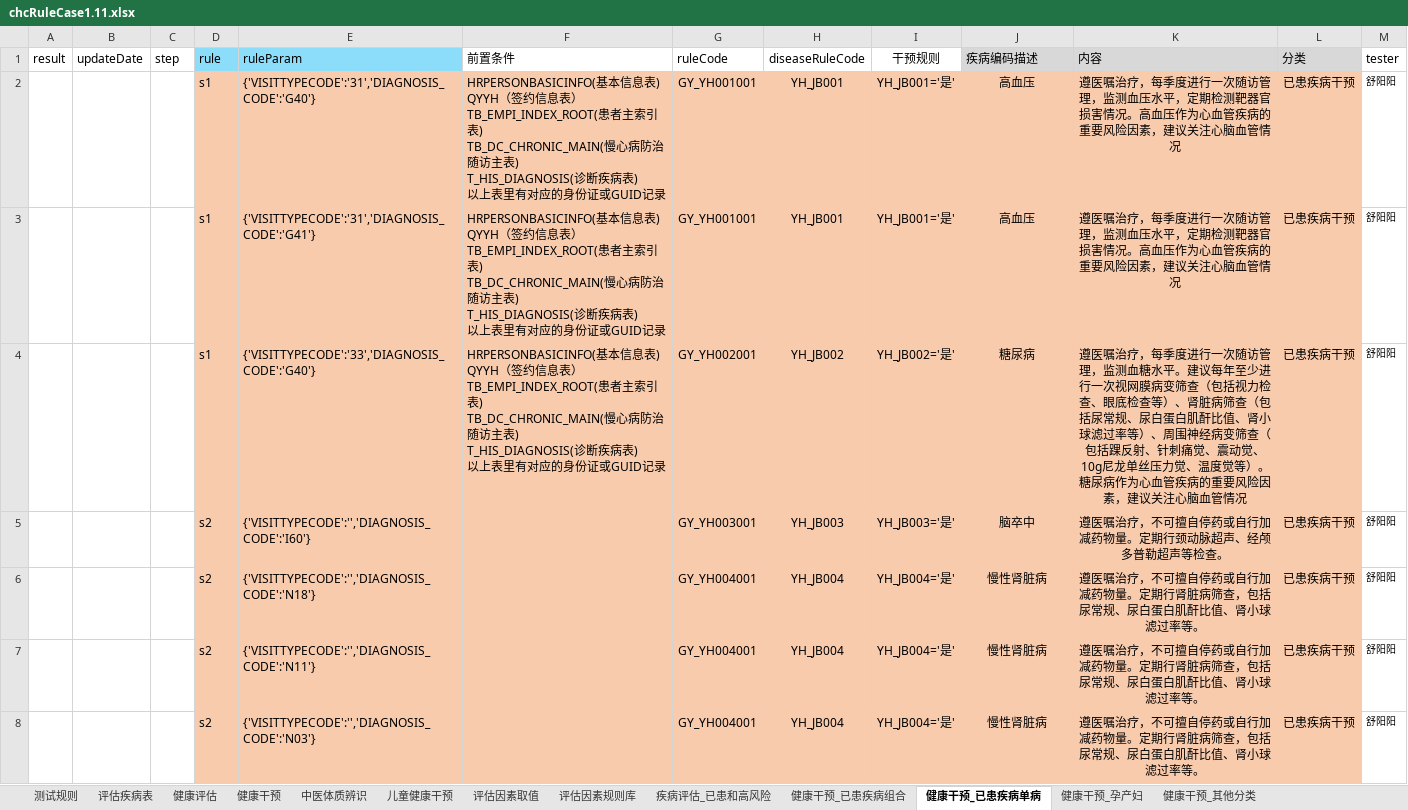
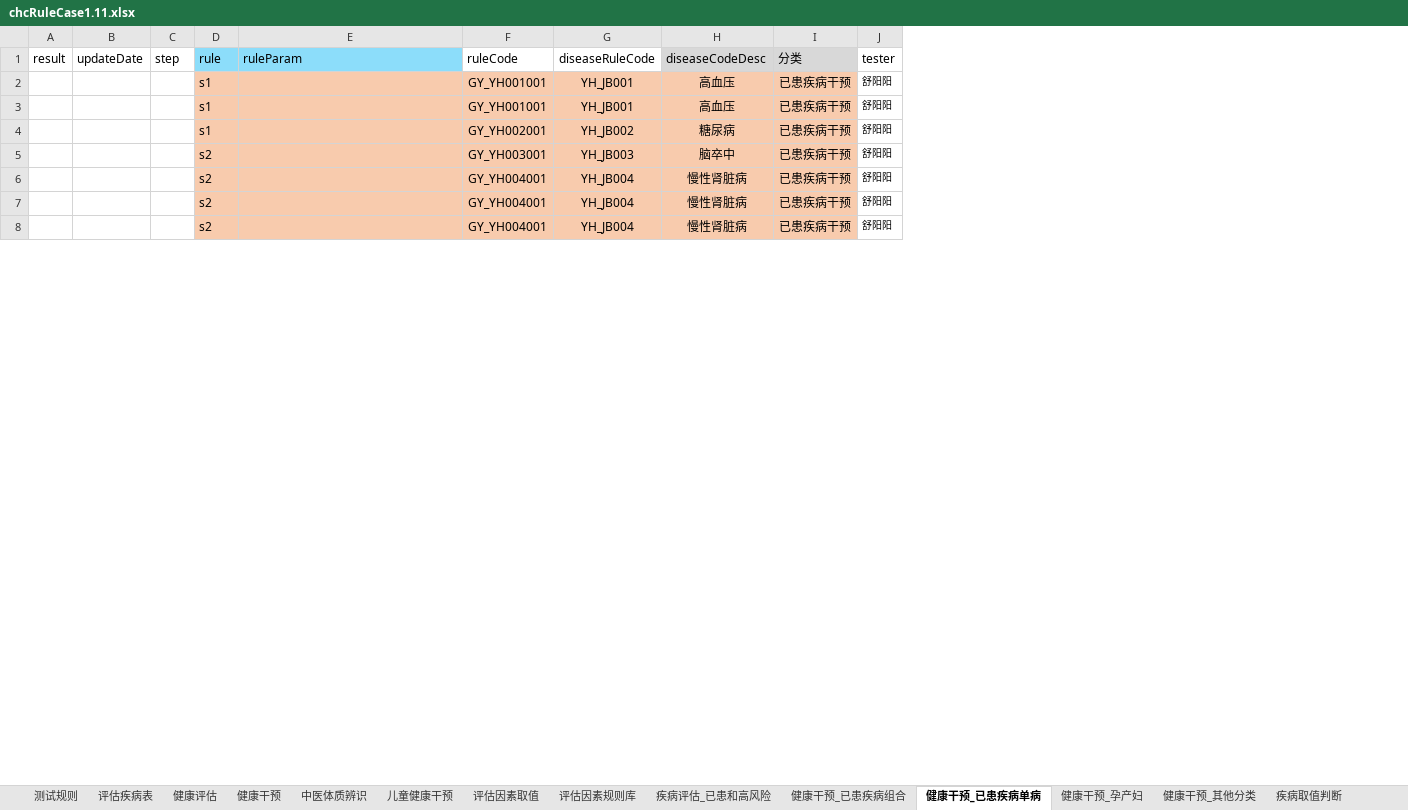
Before and after one commit to skducn/project1, an Excel workbook: instance/zyjk/CHC/rule/1.11/chcRuleCase1.11.xlsx, sheet 健康干预_已患疾病单病, drawn as a sheet; only a part is shown; values as stored, in another font and other column widths than the file's, no borders; removed rows and columns are numbered as before the commit, all else as after; ↵ is a line break in a cell; the diff covers the shown part only; the diff names each change by its address in the sheet, - before the commit and + after, or states it on an @@ line.

```diff
--- a/instance/zyjk/CHC/rule/1.11/chcRuleCase1.11.xlsx (sheet 健康干预_已患疾病单病)
+++ b/instance/zyjk/CHC/rule/1.11/chcRuleCase1.11.xlsx (sheet 健康干预_已患疾病单病)
+sheet tab: 疾病取值判断
-column F (前置条件), rows 2-4: all HRPERSONBASICINFO(基本信息表) ↵ QYYH（签约信息表） ↵ TB_EMPI_INDEX_ROOT(患者主索引表) ↵ TB_DC_CHRONIC_MAIN(慢心病防治随访主表) ↵ T_HIS_DIAGNOSIS(诊断疾病表) ↵ 以上表里有对应的身份证或GUID记录
-column I (干预规则), rows 2-8: YH_JB001='是' | YH_JB001='是' | YH_JB002='是' | YH_JB003='是' | YH_JB004='是' | YH_JB004='是' | YH_JB004='是'
-column K (内容), rows 2-8: 遵医嘱治疗，每季度进行一次随访管理，监测血压水平，定期检测靶器官损害情况。高血压作为心血管疾病的重要风险因素，建议关注心脑血管情况 | 遵医嘱治疗，每季度进行一次随访管理，监测血压水平，定期检测靶器官损害情况。高血压作为心血管疾病的重要风险因素，建议关注心脑血管情况 | 遵医嘱治疗，每季度进行一次随访管理，监测血糖水平。建议每年至少进行一次视网膜病变筛查（包括视力检查、眼底检查等）、肾脏病筛查（包括尿常规、尿白蛋白肌酐比值、肾小球滤过率等）、周围神经病变筛查（包括踝反射、针刺痛觉、震动觉、10g尼龙单丝压力觉、温度觉等）。糖尿病作为心血管疾病的重要风险因素，建议关注心脑血管情况 | 遵医嘱治疗，不可擅自停药或自行加减药物量。定期行颈动脉超声、经颅多普勒超声等检查。 | 遵医嘱治疗，不可擅自停药或自行加减药物量。定期行肾脏病筛查，包括尿常规、尿白蛋白肌酐比值、肾小球滤过率等。 | 遵医嘱治疗，不可擅自停药或自行加减药物量。定期行肾脏病筛查，包括尿常规、尿白蛋白肌酐比值、肾小球滤过率等。 | 遵医嘱治疗，不可擅自停药或自行加减药物量。定期行肾脏病筛查，包括尿常规、尿白蛋白肌酐比值、肾小球滤过率等。
-H1: 疾病编码描述
+H1: diseaseCodeDesc
-E2 (ruleParam): {'VISITTYPECODE':'31','DIAGNOSIS_CODE':'G40'}
+E2 (ruleParam): (empty)
-E3 (ruleParam): {'VISITTYPECODE':'31','DIAGNOSIS_CODE':'G41'}
+E3 (ruleParam): (empty)
-E4 (ruleParam): {'VISITTYPECODE':'33','DIAGNOSIS_CODE':'G40'}
+E4 (ruleParam): (empty)
-E5 (ruleParam): {'VISITTYPECODE':'','DIAGNOSIS_CODE':'I60'}
+E5 (ruleParam): (empty)
-E6 (ruleParam): {'VISITTYPECODE':'','DIAGNOSIS_CODE':'N18'}
+E6 (ruleParam): (empty)
-E7 (ruleParam): {'VISITTYPECODE':'','DIAGNOSIS_CODE':'N11'}
+E7 (ruleParam): (empty)
-E8 (ruleParam): {'VISITTYPECODE':'','DIAGNOSIS_CODE':'N03'}
+E8 (ruleParam): (empty)
```
Also changed, not shown: 42 edited cells elsewhere in this sheet, sheet 健康干预_已患疾病组合, sheet 测试规则, 11 other files.
